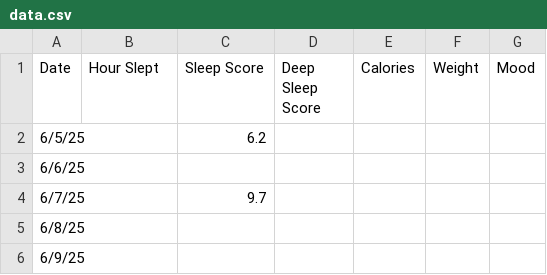
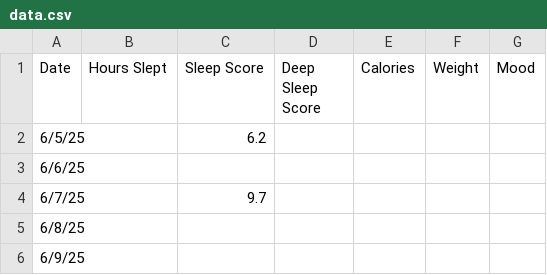
Before and after one commit to Nick-Govea/data-analytics-dashboard, a CSV file: data.csv, drawn as a sheet; only a part is shown.

```diff
--- a/data.csv
+++ b/data.csv
@@ -1,2 +1,2 @@
-Date,Hour Slept,Sleep Score,Deep Sleep Score,Calories,Weight,Mood
+Date,Hours Slept,Sleep Score,Deep Sleep Score,Calories,Weight,Mood
 6/5/25,,6.2,,,,
```
Also changed, not shown: 1 other file.
